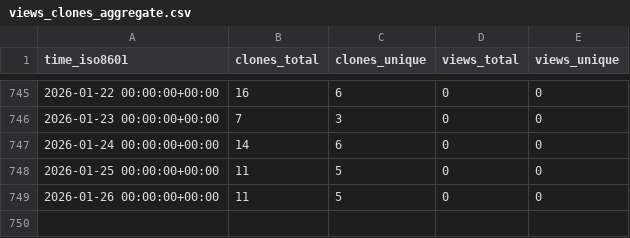
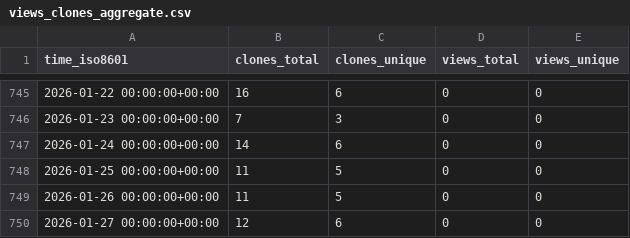
Before and after one commit to ascsn/professionalwebsites, a CSV file: ascsn/professionalwebsites/ghrs-data/views_clones_aggregate.csv, drawn as a sheet; only a part is shown, gaps mark what is left out.

```diff
--- a/ascsn/professionalwebsites/ghrs-data/views_clones_aggregate.csv
+++ b/ascsn/professionalwebsites/ghrs-data/views_clones_aggregate.csv
@@ -749 +749,2 @@ time_iso8601,clones_total,clones_unique,views_total,views_unique
 2026-01-26 00:00:00+00:00,11,5,0,0
+2026-01-27 00:00:00+00:00,12,6,0,0
```
Also changed, not shown: 1 other file.
